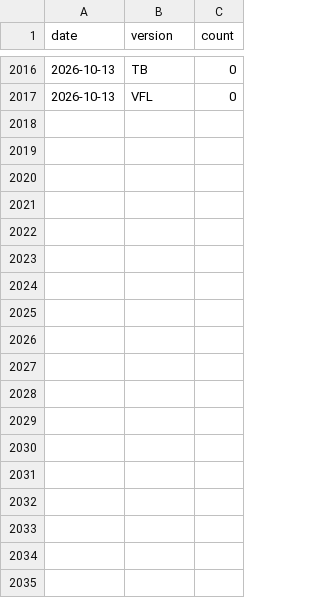
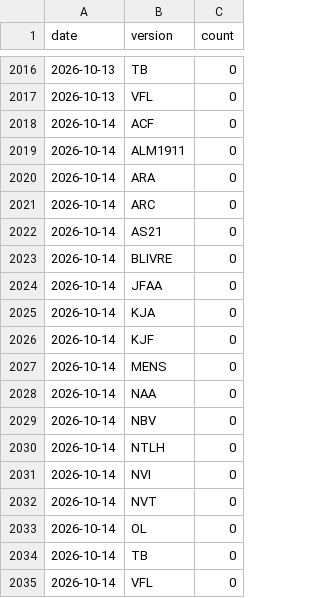
Before and after one commit to recifra/biblias, a CSV file: data/stats/downloads.csv, drawn as a sheet; only a part is shown, gaps mark what is left out.

```diff
--- a/data/stats/downloads.csv
+++ b/data/stats/downloads.csv
@@ -2017 +2017,19 @@ date,version,count
 2026-10-13,VFL,0
+2026-10-14,ACF,0
+2026-10-14,ALM1911,0
+2026-10-14,ARA,0
+2026-10-14,ARC,0
+2026-10-14,AS21,0
+2026-10-14,BLIVRE,0
+2026-10-14,JFAA,0
+2026-10-14,KJA,0
+2026-10-14,KJF,0
+2026-10-14,MENS,0
+2026-10-14,NAA,0
+2026-10-14,NBV,0
+2026-10-14,NTLH,0
+2026-10-14,NVI,0
+2026-10-14,NVT,0
+2026-10-14,OL,0
+2026-10-14,TB,0
+2026-10-14,VFL,0
```
Also changed, not shown: 1 other file.
